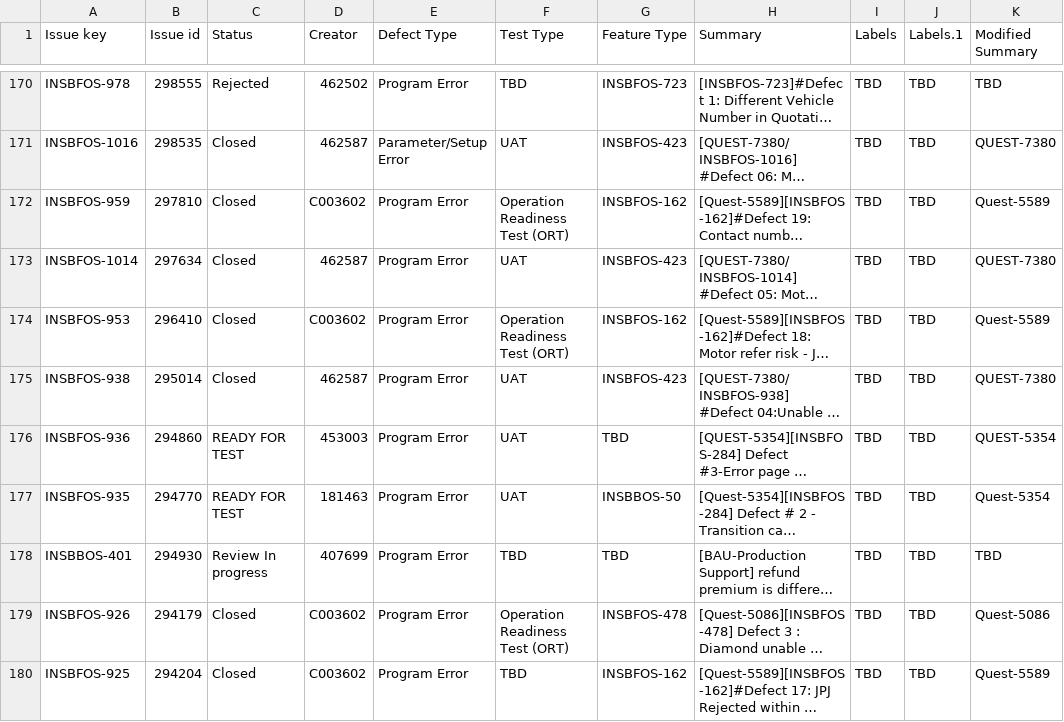
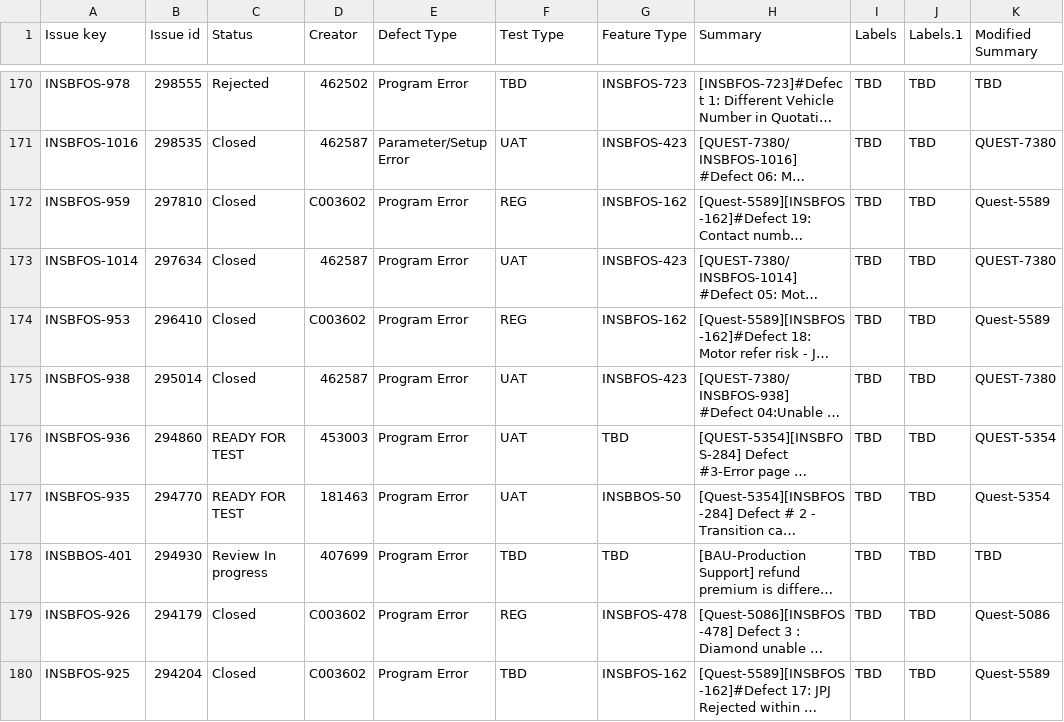
Before and after one commit to JJLee2910/Jira-Dashboard, a CSV file: modified_new.csv, drawn as a sheet; only a part is shown, gaps mark what is left out; long unchanged cells end in …; the diff covers the shown part only; the diff names each change by its address in the sheet, - before the commit and + after, or states it on an @@ line.

```diff
--- a/modified_new.csv
+++ b/modified_new.csv
-F172 (Test Type): Operation Readiness Test (ORT)
+F172 (Test Type): REG
-F174 (Test Type): Operation Readiness Test (ORT)
+F174 (Test Type): REG
-F179 (Test Type): Operation Readiness Test (ORT)
+F179 (Test Type): REG
```
Also changed, not shown: 46 edited cells elsewhere in this file, 2 other files.
